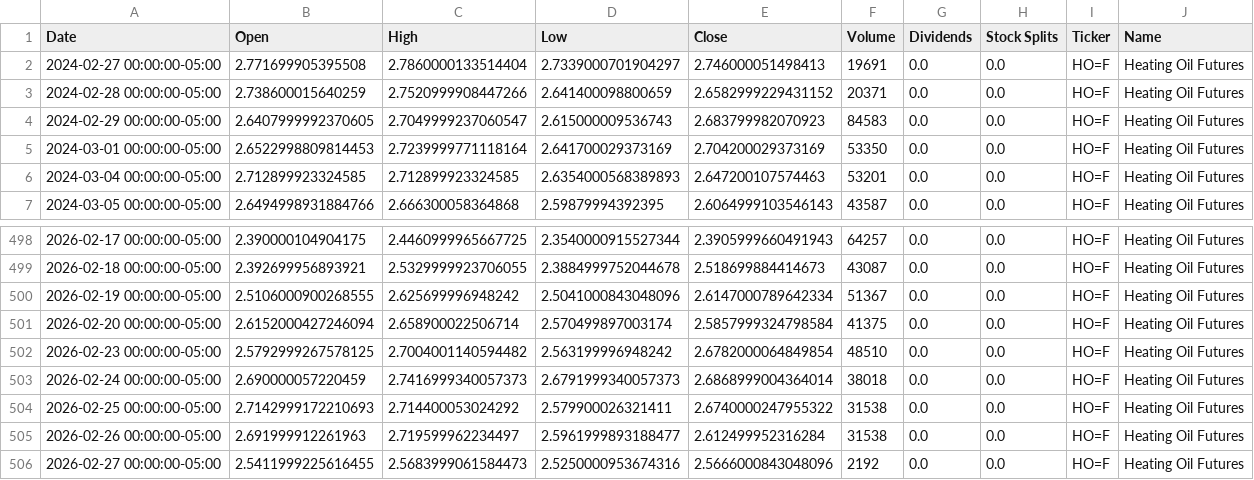
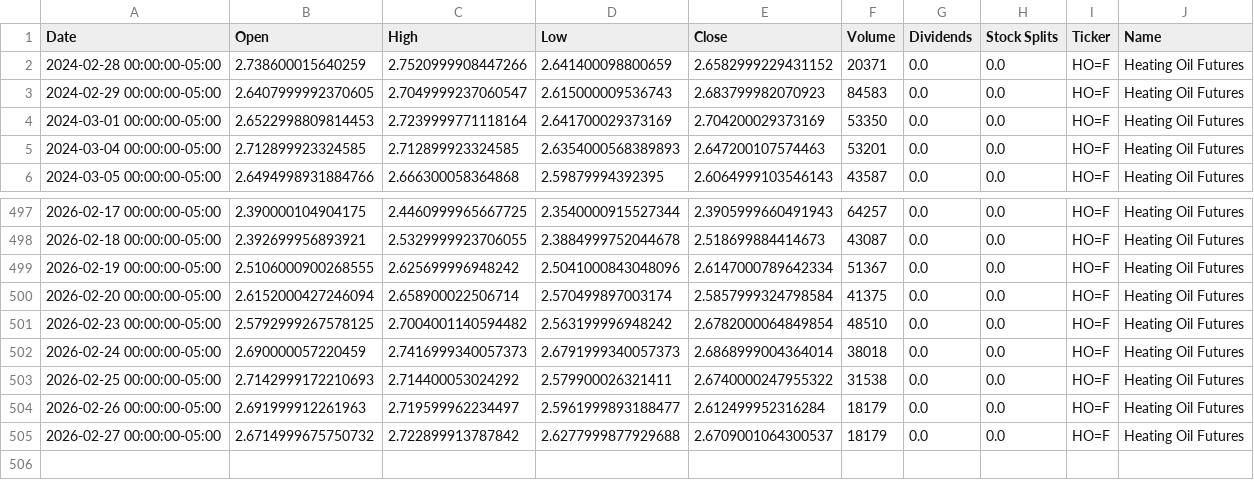
Before and after one commit to dylanmcd0/energy-analysis, a CSV file: data/financial/yfinance/HO_F.csv, drawn as a sheet; only a part is shown, gaps mark what is left out.

```diff
--- a/data/financial/yfinance/HO_F.csv
+++ b/data/financial/yfinance/HO_F.csv
@@ -1,3 +1,2 @@
 Date,Open,High,Low,Close,Volume,Dividends,Stock Splits,Ticker,Name
-2024-02-27 00:00:00-05:00,2.771699905395508,2.7860000133514404,2.7339000701904297,2.746000051498413,19691,0.0,0.0,HO=F,Heating Oil Futures
 2024-02-28 00:00:00-05:00,2.738600015640259,2.7520999908447266,2.641400098800659,2.6582999229431152,20371,0.0,0.0,HO=F,Heating Oil Futures
@@ -504,3 +503,3 @@ Date,Open,High,Low,Close,Volume,Dividends,Stock Splits,Ticker,Name
 2026-02-25 00:00:00-05:00,2.7142999172210693,2.714400053024292,2.579900026321411,2.6740000247955322,31538,0.0,0.0,HO=F,Heating Oil Futures
-2026-02-26 00:00:00-05:00,2.691999912261963,2.719599962234497,2.5961999893188477,2.612499952316284,31538,0.0,0.0,HO=F,Heating Oil Futures
-2026-02-27 00:00:00-05:00,2.5411999225616455,2.5683999061584473,2.5250000953674316,2.5666000843048096,2192,0.0,0.0,HO=F,Heating Oil Futures
+2026-02-26 00:00:00-05:00,2.691999912261963,2.719599962234497,2.5961999893188477,2.612499952316284,18179,0.0,0.0,HO=F,Heating Oil Futures
+2026-02-27 00:00:00-05:00,2.6714999675750732,2.722899913787842,2.6277999877929688,2.6709001064300537,18179,0.0,0.0,HO=F,Heating Oil Futures
```
Also changed, not shown: data/financial/yfinance/BZ_F.csv, data/financial/yfinance/CL_F.csv, 18 other files.
